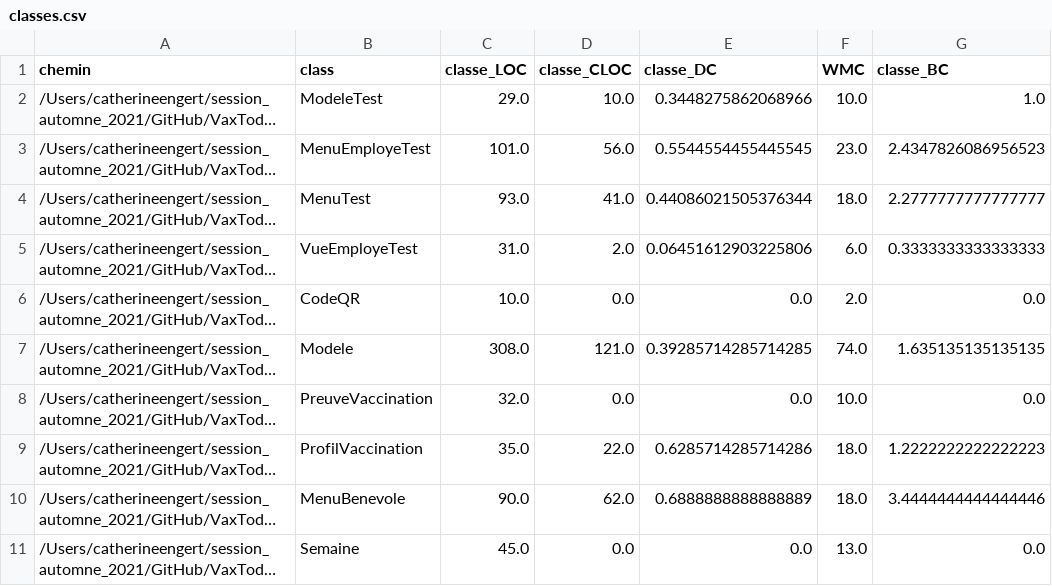
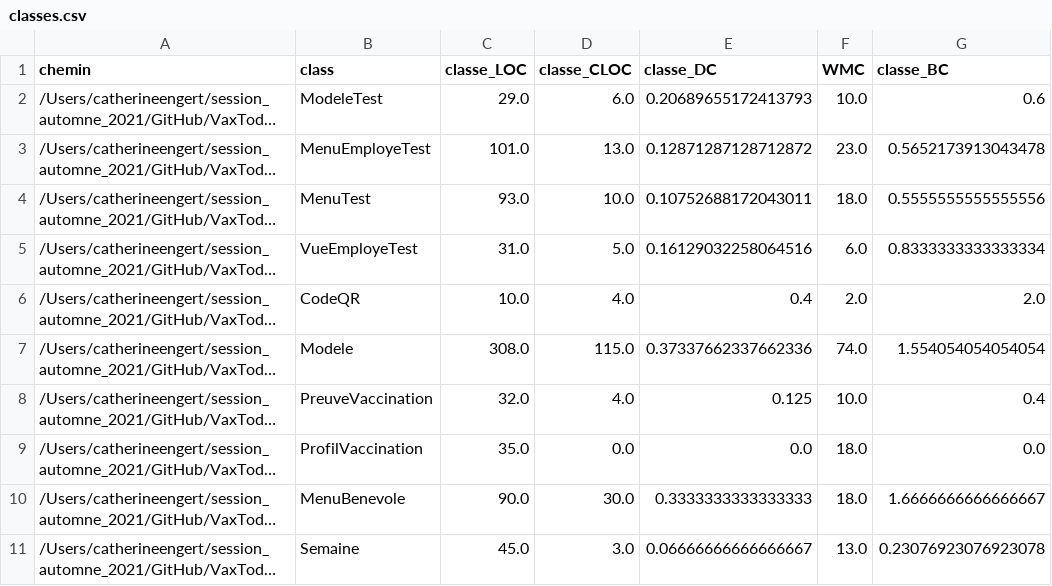
Before and after one commit to blanche1998/ift3913_devoir1, a CSV file: classes.csv, drawn as a sheet; only a part is shown; long unchanged cells end in …; the diff covers the shown part only; the diff names each change by its address in the sheet, - before the commit and + after, or states it on an @@ line.

```diff
--- a/classes.csv
+++ b/classes.csv
-D2 (classe_CLOC): 10.0
+D2 (classe_CLOC): 6.0
-E2 (classe_DC): 0.3448275862068966
+E2 (classe_DC): 0.20689655172413793
-G2 (classe_BC): 1.0
+G2 (classe_BC): 0.6
-D3 (classe_CLOC): 56.0
+D3 (classe_CLOC): 13.0
-E3 (classe_DC): 0.5544554455445545
+E3 (classe_DC): 0.12871287128712872
-G3 (classe_BC): 2.4347826086956523
+G3 (classe_BC): 0.5652173913043478
-D4 (classe_CLOC): 41.0
+D4 (classe_CLOC): 10.0
-E4 (classe_DC): 0.44086021505376344
+E4 (classe_DC): 0.10752688172043011
-G4 (classe_BC): 2.2777777777777777
+G4 (classe_BC): 0.5555555555555556
-D5 (classe_CLOC): 2.0
+D5 (classe_CLOC): 5.0
-E5 (classe_DC): 0.06451612903225806
+E5 (classe_DC): 0.16129032258064516
-G5 (classe_BC): 0.3333333333333333
+G5 (classe_BC): 0.8333333333333334
-D6 (classe_CLOC): 0.0
+D6 (classe_CLOC): 4.0
-E6 (classe_DC): 0.0
+E6 (classe_DC): 0.4
-G6 (classe_BC): 0.0
+G6 (classe_BC): 2.0
-D7 (classe_CLOC): 121.0
+D7 (classe_CLOC): 115.0
-E7 (classe_DC): 0.39285714285714285
+E7 (classe_DC): 0.37337662337662336
-G7 (classe_BC): 1.635135135135135
+G7 (classe_BC): 1.554054054054054
-D8 (classe_CLOC): 0.0
+D8 (classe_CLOC): 4.0
-E8 (classe_DC): 0.0
+E8 (classe_DC): 0.125
-G8 (classe_BC): 0.0
+G8 (classe_BC): 0.4
-D9 (classe_CLOC): 22.0
+D9 (classe_CLOC): 0.0
-E9 (classe_DC): 0.6285714285714286
+E9 (classe_DC): 0.0
-G9 (classe_BC): 1.2222222222222223
+G9 (classe_BC): 0.0
-D10 (classe_CLOC): 62.0
+D10 (classe_CLOC): 30.0
-E10 (classe_DC): 0.6888888888888889
+E10 (classe_DC): 0.3333333333333333
-G10 (classe_BC): 3.4444444444444446
+G10 (classe_BC): 1.6666666666666667
-D11 (classe_CLOC): 0.0
+D11 (classe_CLOC): 3.0
-E11 (classe_DC): 0.0
+E11 (classe_DC): 0.06666666666666667
-G11 (classe_BC): 0.0
+G11 (classe_BC): 0.23076923076923078
```
Also changed, not shown: 36 edited cells elsewhere in this file, out/production/ift3913/classes.csv, paquets.csv, 6 other files.
